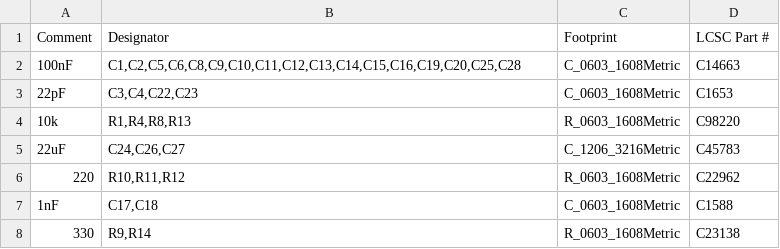
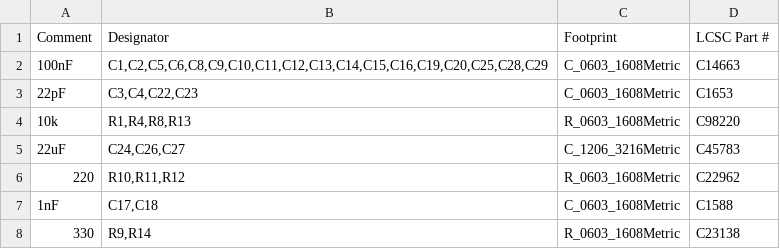
Before and after one commit to tomassasovsky/loopy, a CSV file: hardware/kicad/fab/loopy_pedal_main_bom_jlc.csv, drawn as a sheet; only a part is shown.

```diff
--- a/hardware/kicad/fab/loopy_pedal_main_bom_jlc.csv
+++ b/hardware/kicad/fab/loopy_pedal_main_bom_jlc.csv
@@ -1,3 +1,3 @@
 Comment,Designator,Footprint,LCSC Part #
-100nF,"C1,C2,C5,C6,C8,C9,C10,C11,C12,C13,C14,C15,C16,C19,C20,C25,C28",C_0603_1608Metric,C14663
+100nF,"C1,C2,C5,C6,C8,C9,C10,C11,C12,C13,C14,C15,C16,C19,C20,C25,C28,C29",C_0603_1608Metric,C14663
 22pF,"C3,C4,C22,C23",C_0603_1608Metric,C1653
```
Also changed, not shown: hardware/kicad/fab/loopy_pedal_main_bom.csv, hardware/kicad/fab/loopy_pedal_main_cpl.csv, 5 other files.
